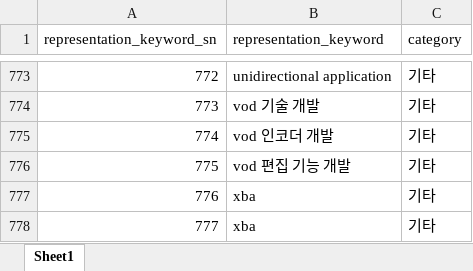
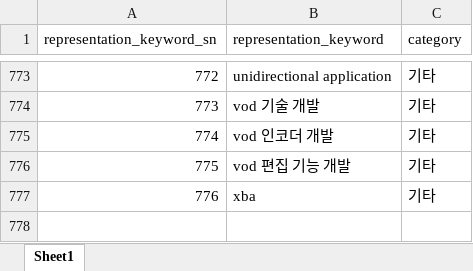
Before and after one commit to whdgk227/kw-search-demo, an Excel workbook: keyword_table/xlsx/Table_RepKeyword_xlsx.xlsx, sheet Sheet1, drawn as a sheet; only a part is shown, gaps mark what is left out; values as stored, in another font and other column widths than the file's, no borders; the diff names each change by its address in the sheet, - before the commit and + after, or states it on an @@ line.

```diff
--- a/keyword_table/xlsx/Table_RepKeyword_xlsx.xlsx (sheet Sheet1)
+++ b/keyword_table/xlsx/Table_RepKeyword_xlsx.xlsx (sheet Sheet1)
-row 778: 777 | xba | 기타
```
Also changed, not shown: keyword_table/xlsx/Table_SearchingKeyword_xlsx.xlsx.
